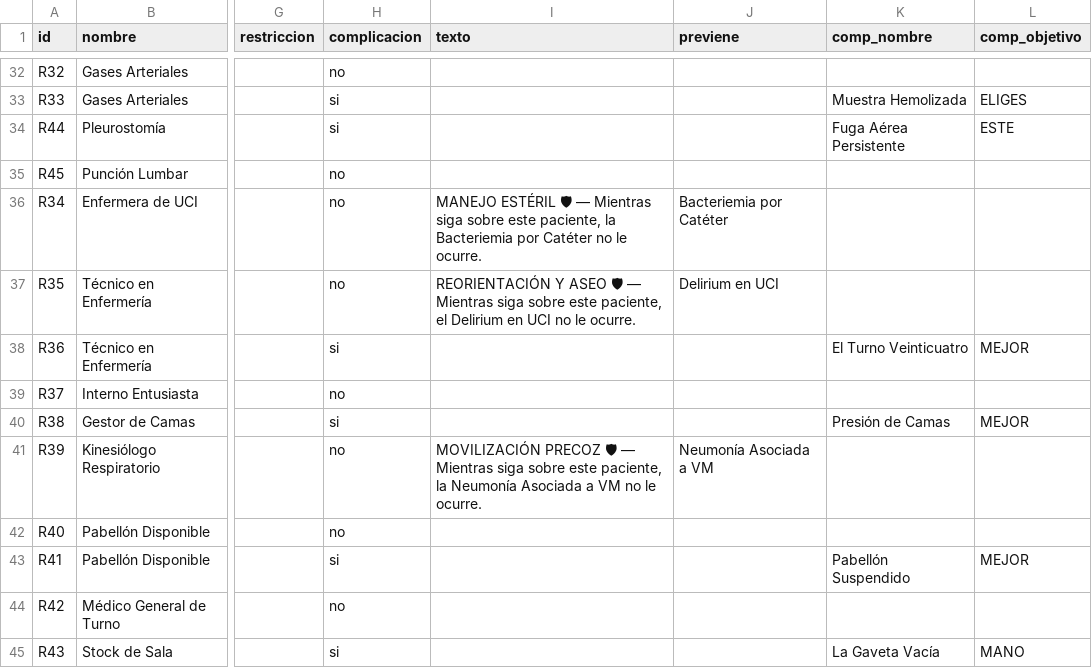
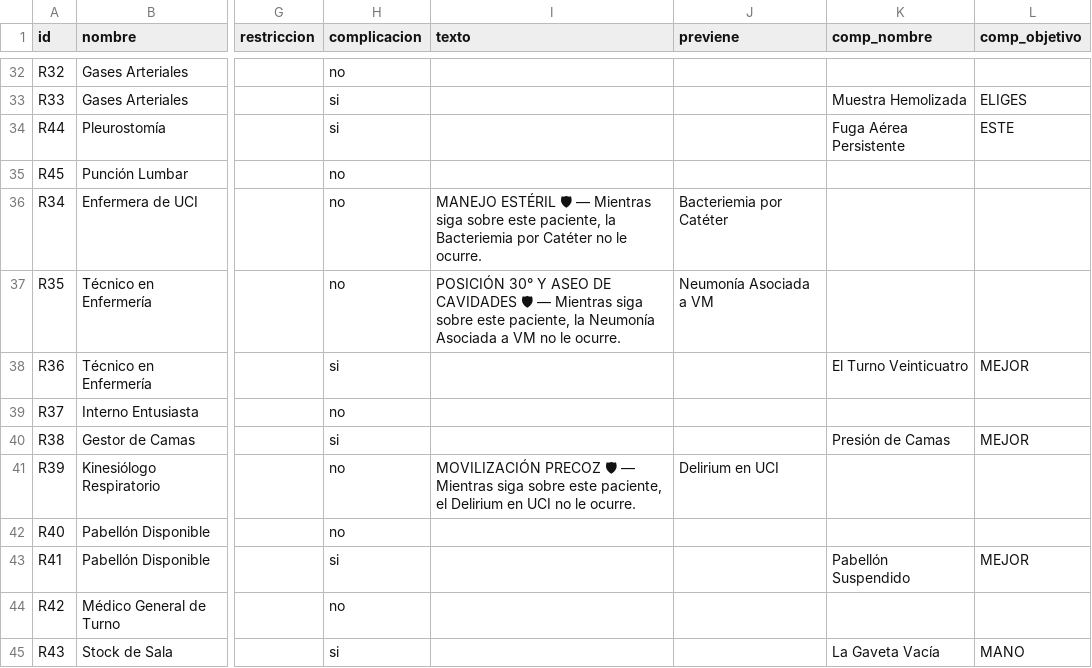
Before and after one commit to diegonicolasmelo-cell/VAYA-TURNO, a CSV file: cartas/recursos.csv, drawn as a sheet; only a part is shown, gaps mark what is left out; the diff names each change by its address in the sheet, - before the commit and + after, or states it on an @@ line.

```diff
--- a/cartas/recursos.csv
+++ b/cartas/recursos.csv
-I37 (texto): REORIENTACIÓN Y ASEO 🛡 — Mientras siga sobre este paciente, el Delirium en UCI no le…
+I37 (texto): POSICIÓN 30° Y ASEO DE CAVIDADES 🛡 — Mientras siga sobre este paciente, la Neumonía Asociada a VM no le…
-J37 (previene): Delirium en UCI
+J37 (previene): Neumonía Asociada a VM
-I41 (texto): …este paciente, la Neumonía Asociada a VM no le…
+I41 (texto): …este paciente, el Delirium en UCI no le…
-J41 (previene): Neumonía Asociada a VM
+J41 (previene): Delirium en UCI
```
Also changed, not shown: cartas/acciones.csv, 3 other files.
